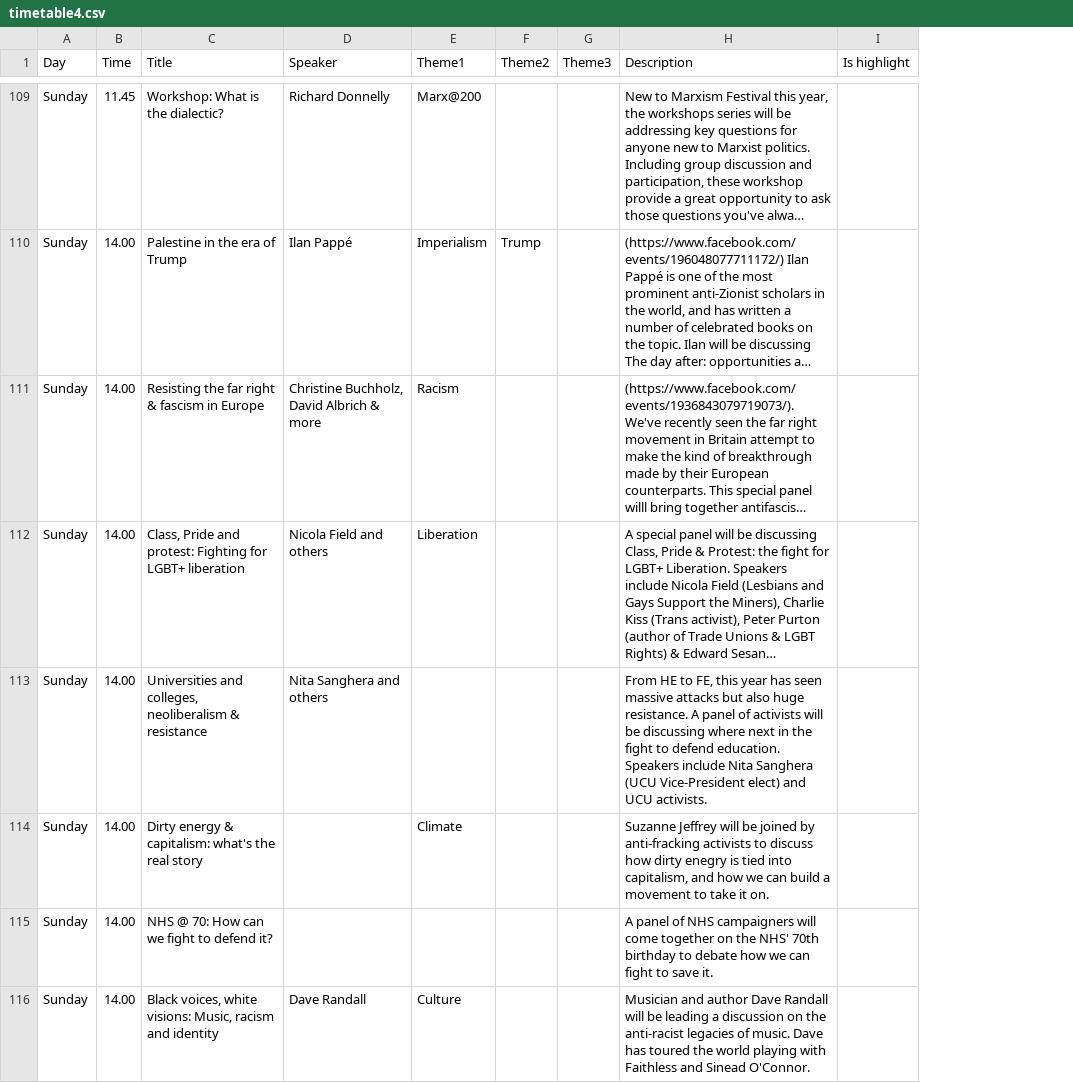
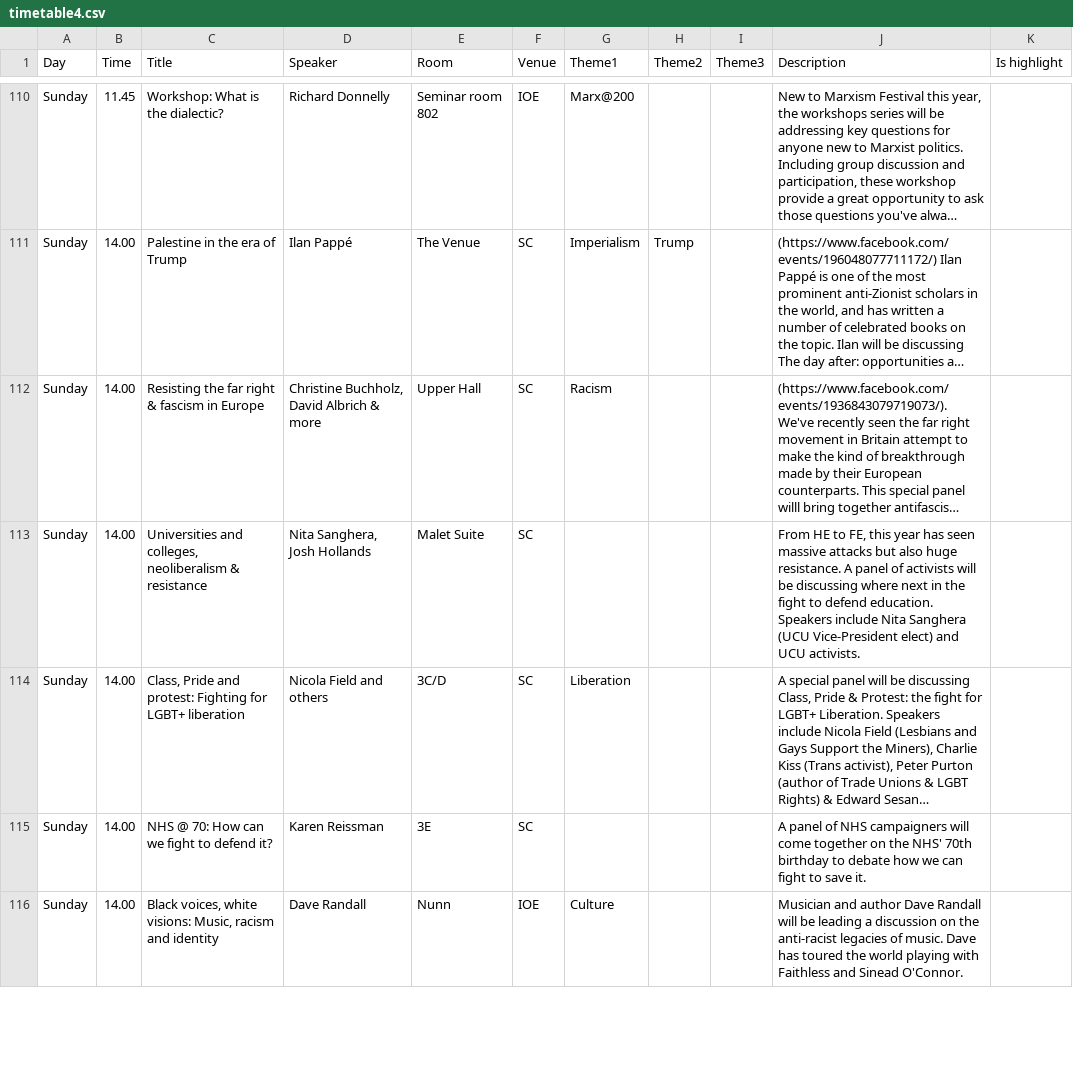
Before and after one commit to jbeaken/festival, a CSV file: src/main/etc/timetable4.csv, drawn as a sheet; only a part is shown, gaps mark what is left out; long unchanged cells end in …; removed rows and columns are numbered as before the commit, all else as after; the diff covers the shown part only; the diff names each change by its address in the sheet, - before the commit and + after, or states it on an @@ line.

Commit message:
Fixing timetable, now show rooms and venues. New style
Former-commit-id: 67f1b3193dbfcb80a9fb63bf34a25b8ee6df2586
Former-commit-id: 76c47b9eee580192751ffccbe227935436e7c8f9
Former-commit-id: 70cde347b8562f039bda385d51e2396fbd20f49b
Former-commit-id: 6916c5199994b0e032a57e2e3f50d6a170f958cf

```diff
--- a/src/main/etc/timetable4.csv
+++ b/src/main/etc/timetable4.csv
+column E (Room), rows 110-112: Seminar room 802 | The Venue | Upper Hall; rows 114-116: 3C/D | 3E | Nunn
+column F (Venue), rows 110-112: IOE | SC | SC; rows 114-116: SC | SC | IOE
+row 113: Sunday | 14.00 | Universities and colleges, neoliberalism & resistance | Nita Sanghera, Josh Hollands | Malet Suite | SC |  |  |  | From HE to FE, this year has seen massive attacks but also huge resistance. A panel of activists will be discussing where next in the fight to defend education. Speakers include Nita Sanghera (UCU Vice-President elect) and UCU activists.
-row 113: Sunday | 14.00 | Universities and colleges, neoliberalism & resistance | Nita Sanghera and others |  |  |  | From HE to FE, this year has seen massive attacks but also huge resistance. A panel of activists will be discussing where next in the fight to defend education. Speakers include Nita Sanghera (UCU Vice-President elect) and UCU activists.
-row 114: Sunday | 14.00 | Dirty energy & capitalism: what's the real story |  | Climate |  |  | Suzanne Jeffrey will be joined by anti-fracking activists to discuss how dirty enegry is tied into capitalism, and how we can build a movement to take it on.
-D115 (Speaker): (empty)
+D115 (Speaker): Karen Reissman
```
Also changed, not shown: 10 added rows, 7 removed rows, 8 moved rows and 22 edited cells elsewhere in this file, 9 other files.
